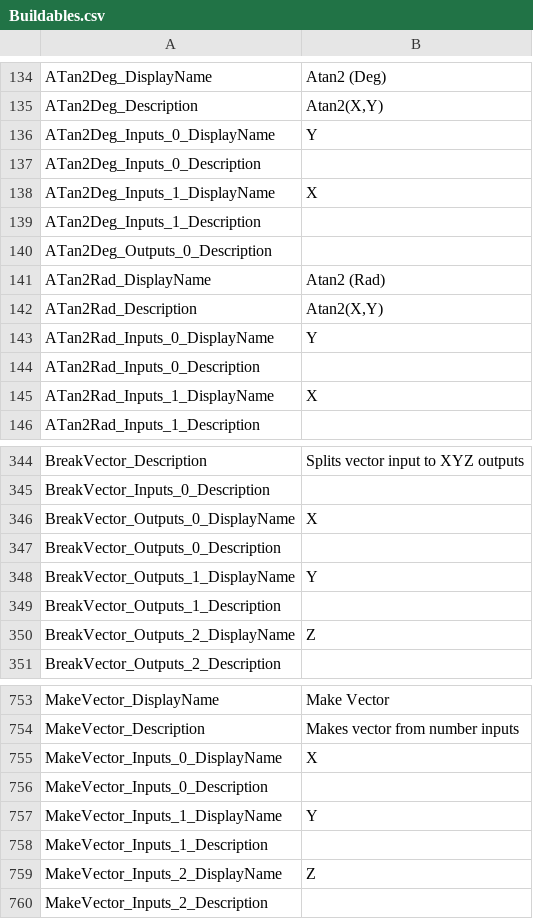
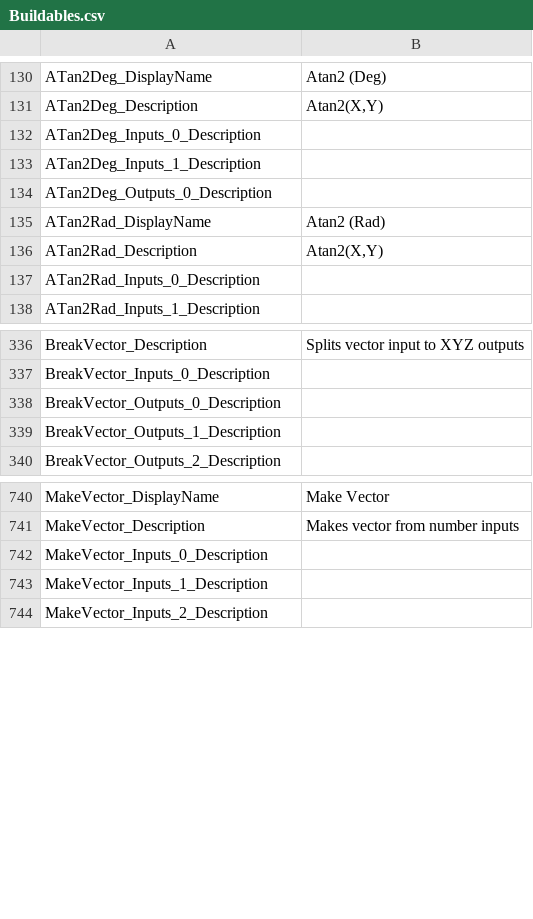
Before and after one commit to Scordium/FicsitWiremod, a CSV file: Buildables.csv, drawn as a sheet; only a part is shown, gaps mark what is left out; the diff covers the shown part only; the diff names each change by its address in the sheet, - before the commit and + after, or states it on an @@ line.

Commit message:
Finalize translation application

```diff
--- a/Buildables.csv
+++ b/Buildables.csv
-row 136: ATan2Deg_Inputs_0_DisplayName | Y
-row 138: ATan2Deg_Inputs_1_DisplayName | X
-row 143: ATan2Rad_Inputs_0_DisplayName | Y
-row 145: ATan2Rad_Inputs_1_DisplayName | X
-row 346: BreakVector_Outputs_0_DisplayName | X
-row 348: BreakVector_Outputs_1_DisplayName | Y
-row 350: BreakVector_Outputs_2_DisplayName | Z
-row 755: MakeVector_Inputs_0_DisplayName | X
-row 757: MakeVector_Inputs_1_DisplayName | Y
-row 759: MakeVector_Inputs_2_DisplayName | Z
```
Also changed, not shown: 28 removed rows elsewhere in this file, Content/Localization/FicsitWiremod/FicsitWiremod.csv, 56 other files.
